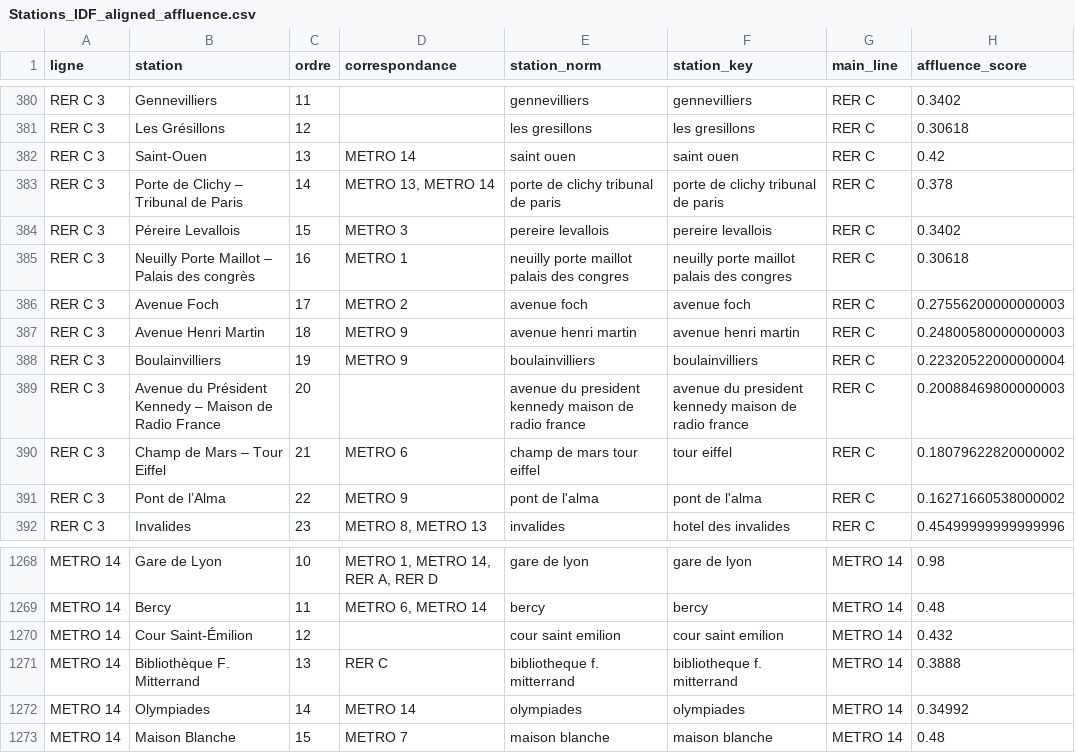
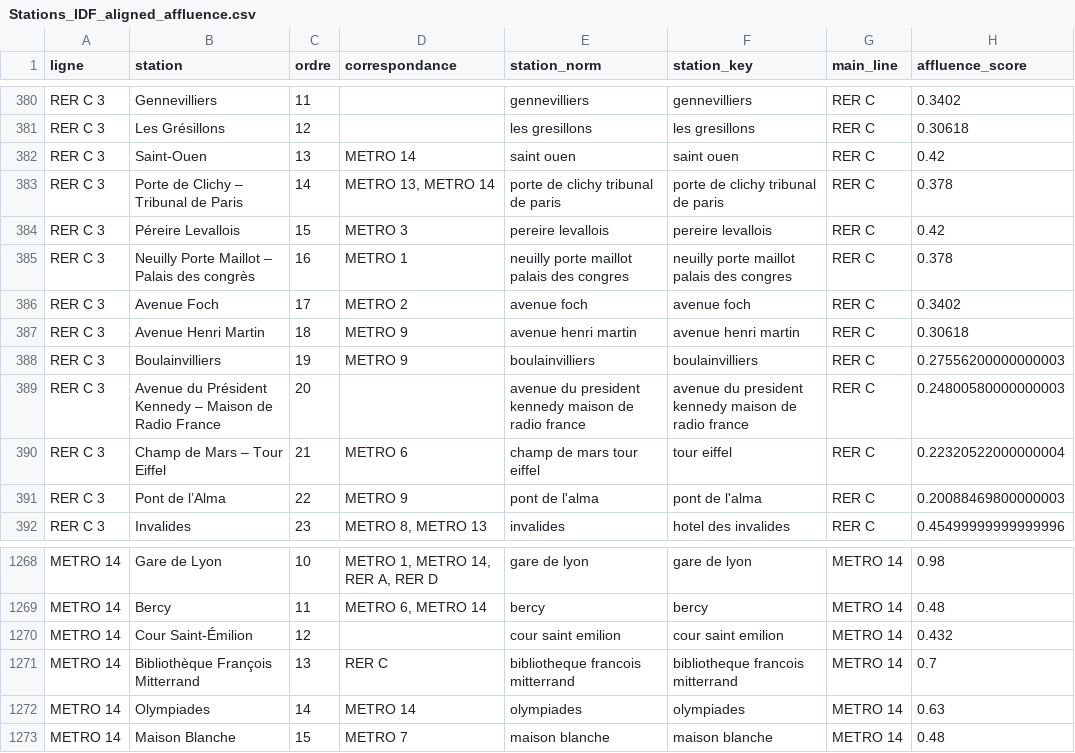
Before and after one commit to Adelllllllll/BLOB-IA, a CSV file: data/Stations_IDF_aligned_affluence.csv, drawn as a sheet; only a part is shown, gaps mark what is left out; the diff covers the shown part only.

```diff
--- a/data/Stations_IDF_aligned_affluence.csv
+++ b/data/Stations_IDF_aligned_affluence.csv
@@ -383,10 +383,10 @@ RER C 3,Saint-Ouen,13,METRO 14,saint ouen,saint ouen,RER C,0.42
 RER C 3,Porte de Clichy – Tribunal de Paris,14,"METRO 13, METRO 14",porte de clichy tribunal de paris,porte de clichy tribunal de paris,RER C,0.378
-RER C 3,Péreire Levallois,15,METRO 3,pereire levallois,pereire levallois,RER C,0.3402
-RER C 3,Neuilly Porte Maillot – Palais des congrès,16,METRO 1,neuilly porte maillot palais des congres,neuilly porte maillot palais des congres,RER C,0.30618
-RER C 3,Avenue Foch,17,METRO 2,avenue foch,avenue foch,RER C,0.27556200000000003
-RER C 3,Avenue Henri Martin,18,METRO 9,avenue henri martin,avenue henri martin,RER C,0.24800580000000003
-RER C 3,Boulainvilliers,19,METRO 9,boulainvilliers,boulainvilliers,RER C,0.22320522000000004
-RER C 3,Avenue du Président Kennedy – Maison de Radio France,20,,avenue du president kennedy maison de radio france,avenue du president kennedy maison de radio france,RER C,0.20088469800000003
-RER C 3,Champ de Mars – Tour Eiffel,21,METRO 6,champ de mars tour eiffel,tour eiffel,RER C,0.18079622820000002
-RER C 3,Pont de l’Alma,22,METRO 9,pont de l'alma,pont de l'alma,RER C,0.16271660538000002
+RER C 3,Péreire Levallois,15,METRO 3,pereire levallois,pereire levallois,RER C,0.42
+RER C 3,Neuilly Porte Maillot – Palais des congrès,16,METRO 1,neuilly porte maillot palais des congres,neuilly porte maillot palais des congres,RER C,0.378
+RER C 3,Avenue Foch,17,METRO 2,avenue foch,avenue foch,RER C,0.3402
+RER C 3,Avenue Henri Martin,18,METRO 9,avenue henri martin,avenue henri martin,RER C,0.30618
+RER C 3,Boulainvilliers,19,METRO 9,boulainvilliers,boulainvilliers,RER C,0.27556200000000003
+RER C 3,Avenue du Président Kennedy – Maison de Radio France,20,,avenue du president kennedy maison de radio france,avenue du president kennedy maison de radio france,RER C,0.24800580000000003
+RER C 3,Champ de Mars – Tour Eiffel,21,METRO 6,champ de mars tour eiffel,tour eiffel,RER C,0.22320522000000004
+RER C 3,Pont de l’Alma,22,METRO 9,pont de l'alma,pont de l'alma,RER C,0.20088469800000003
 RER C 3,Invalides,23,"METRO 8, METRO 13",invalides,hotel des invalides,RER C,0.45499999999999996
@@ -1270,4 +1270,4 @@ METRO 14,Bercy,11,"METRO 6, METRO 14",bercy,bercy,METRO 14,0.48
 METRO 14,Cour Saint-Émilion,12,,cour saint emilion,cour saint emilion,METRO 14,0.432
-METRO 14,Bibliothèque F. Mitterrand,13,RER C,bibliotheque f. mitterrand,bibliotheque f. mitterrand,METRO 14,0.3888
-METRO 14,Olympiades,14,METRO 14,olympiades,olympiades,METRO 14,0.34992
+METRO 14,Bibliothèque François Mitterrand,13,RER C,bibliotheque francois mitterrand,bibliotheque francois mitterrand,METRO 14,0.7
+METRO 14,Olympiades,14,METRO 14,olympiades,olympiades,METRO 14,0.63
 METRO 14,Maison Blanche,15,METRO 7,maison blanche,maison blanche,METRO 14,0.48
```
Also changed, not shown: 24 edited cells elsewhere in this file, data/Stations_IDF.csv, data/Stations_IDF_aligned.csv, 6 other files.
